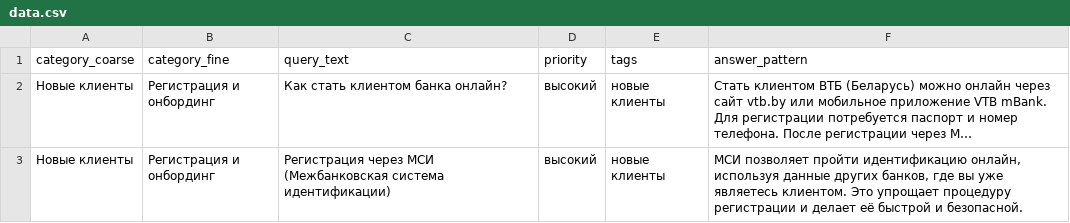
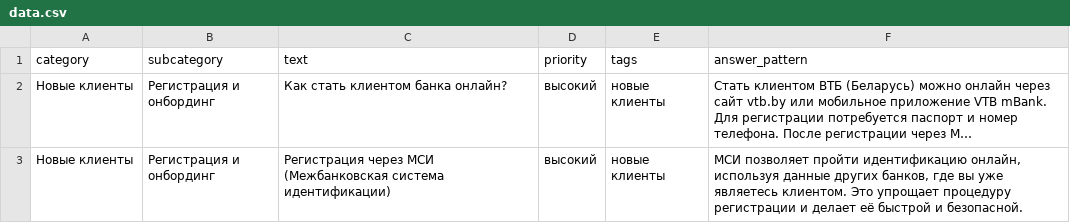
Before and after one commit to FallenChromium/t1-smart-support, a CSV file: data.csv, drawn as a sheet; only a part is shown; long unchanged cells end in …; the diff names each change by its address in the sheet, - before the commit and + after, or states it on an @@ line.

```diff
--- a/data.csv
+++ b/data.csv
-A1: category_coarse
+A1: category
-B1: category_fine
+B1: subcategory
-C1: query_text
+C1: text
```
Also changed, not shown: 7 other files.
